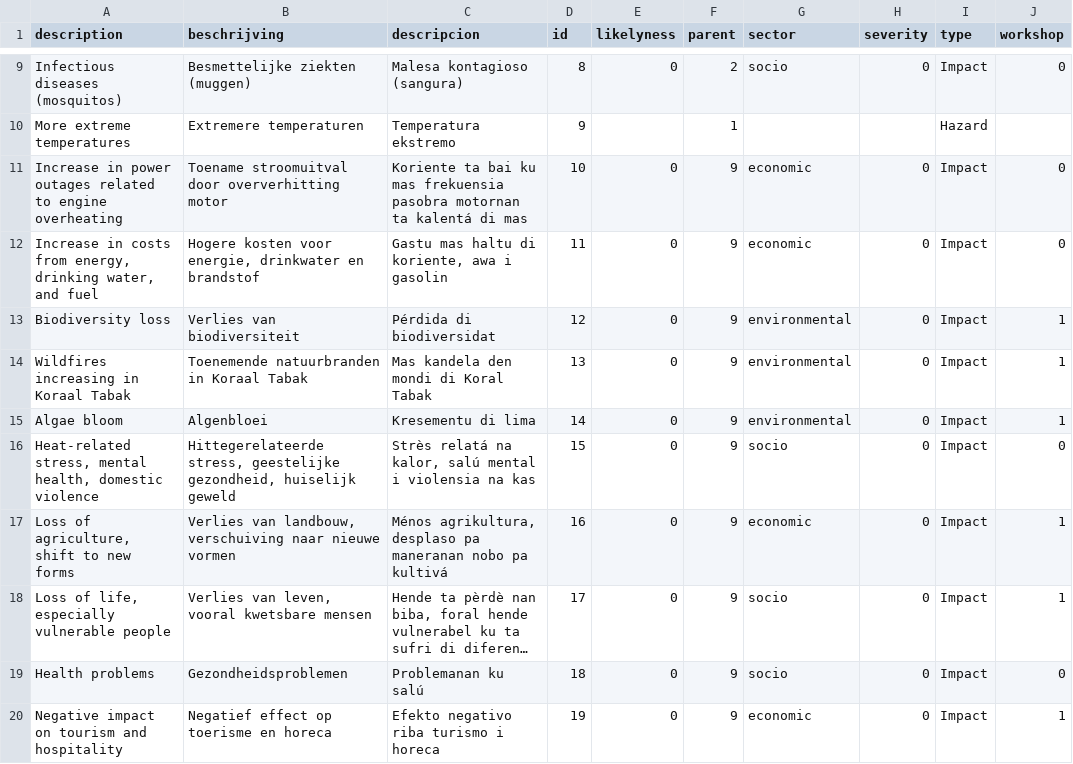
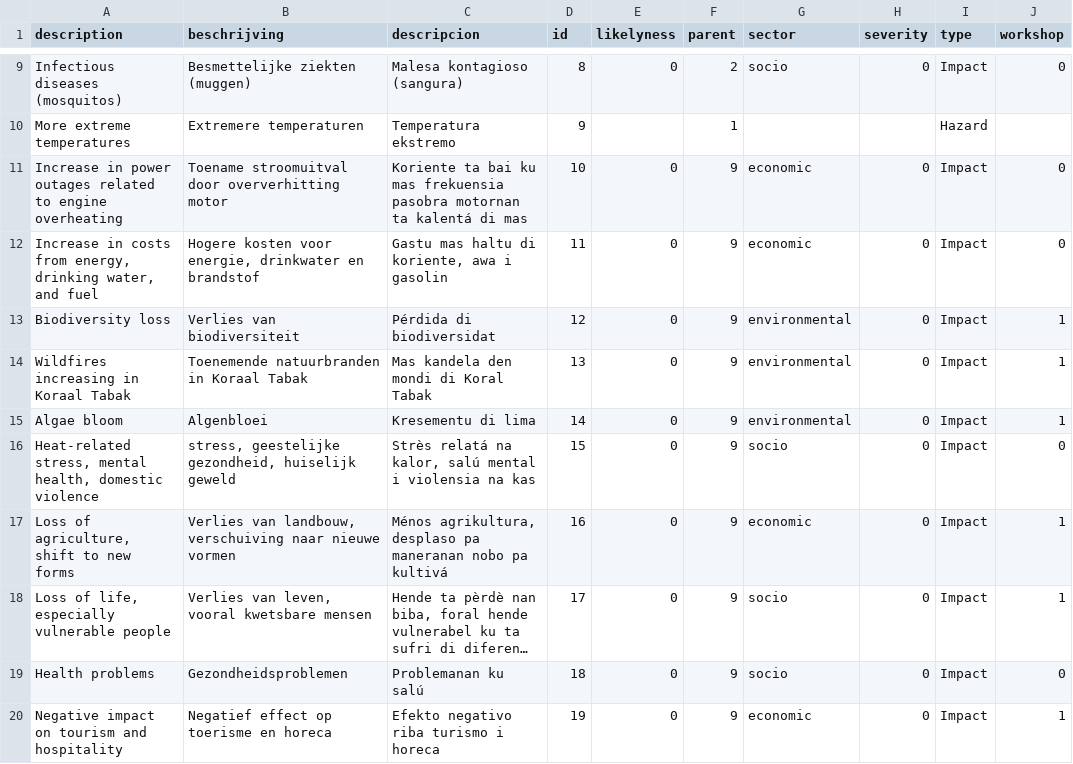
Before and after one commit to sophievanderhorst/data, a CSV file: bollen-cura/heat.csv, drawn as a sheet; only a part is shown, gaps mark what is left out; long unchanged cells end in ….

Commit message:
Update heat.csv

```diff
--- a/bollen-cura/heat.csv
+++ b/bollen-cura/heat.csv
@@ -15,3 +15,3 @@ Wildfires increasing in Koraal Tabak,Toenemende natuurbranden in Koraal Tabak,Ma
 Algae bloom,Algenbloei,Kresementu di lima,14,0,9,environmental,0,Impact,1
-"Heat-related stress, mental health, domestic violence","Hittegerelateerde stress, geestelijke gezondheid, huiselijk geweld","Strès relatá na kalor, salú mental i violensia na kas",15,0,9,socio,0,Impact,0
+"Heat-related stress, mental health, domestic violence","stress, geestelijke gezondheid, huiselijk geweld","Strès relatá na kalor, salú mental i violensia na kas",15,0,9,socio,0,Impact,0
 "Loss of agriculture, shift to new forms","Verlies van landbouw, verschuiving naar nieuwe vormen","Ménos agrikultura, desplaso pa maneranan nobo pa kultivá ",16,0,9,economic,0,Impact,1
```
